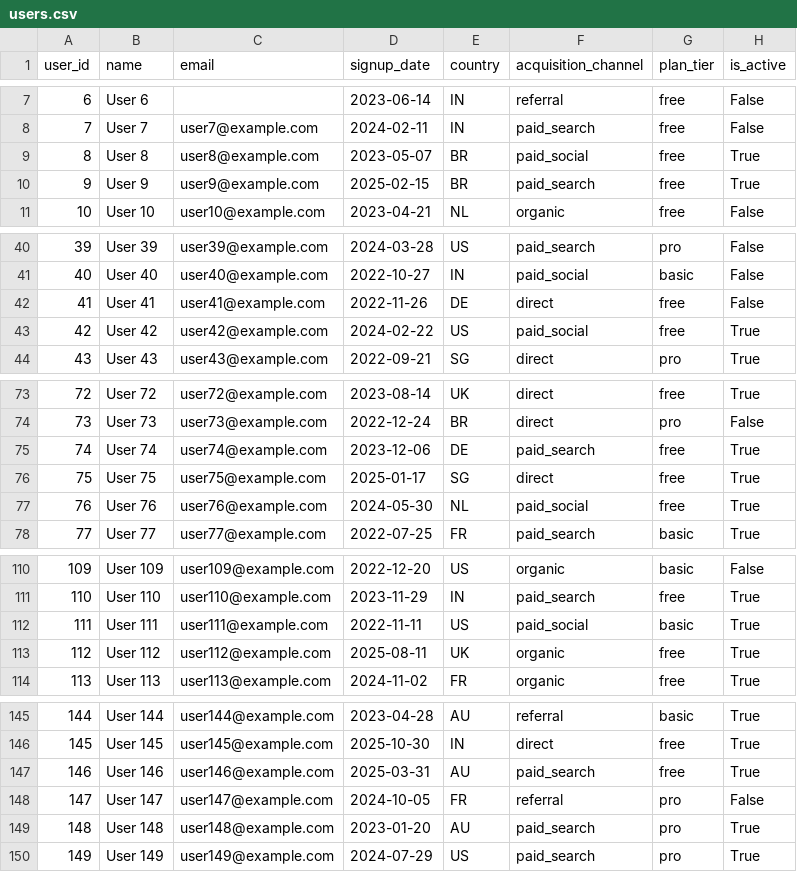
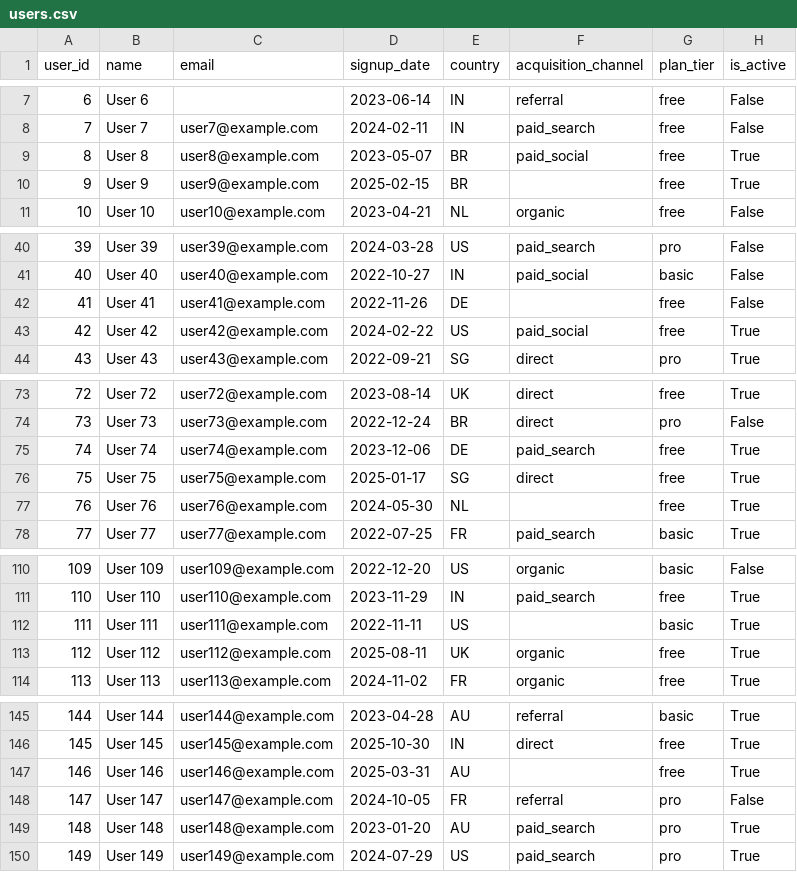
Before and after one commit to matt-srini/sql-interview-practice, a CSV file: backend/datasets/users.csv, drawn as a sheet; only a part is shown, gaps mark what is left out; the diff covers the shown part only.

```diff
--- a/backend/datasets/users.csv
+++ b/backend/datasets/users.csv
@@ -9,3 +9,3 @@ user_id,name,email,signup_date,country,acquisition_channel,plan_tier,is_active
 8,User 8,user8@example.com,2023-05-07,BR,paid_social,free,True
-9,User 9,user9@example.com,2025-02-15,BR,paid_search,free,True
+9,User 9,user9@example.com,2025-02-15,BR,,free,True
 10,User 10,user10@example.com,2023-04-21,NL,organic,free,False
@@ -41,3 +41,3 @@ user_id,name,email,signup_date,country,acquisition_channel,plan_tier,is_active
 40,User 40,user40@example.com,2022-10-27,IN,paid_social,basic,False
-41,User 41,user41@example.com,2022-11-26,DE,direct,free,False
+41,User 41,user41@example.com,2022-11-26,DE,,free,False
 42,User 42,user42@example.com,2024-02-22,US,paid_social,free,True
@@ -76,3 +76,3 @@ user_id,name,email,signup_date,country,acquisition_channel,plan_tier,is_active
 75,User 75,user75@example.com,2025-01-17,SG,direct,free,True
-76,User 76,user76@example.com,2024-05-30,NL,paid_social,free,True
+76,User 76,user76@example.com,2024-05-30,NL,,free,True
 77,User 77,user77@example.com,2022-07-25,FR,paid_search,basic,True
@@ -111,3 +111,3 @@ user_id,name,email,signup_date,country,acquisition_channel,plan_tier,is_active
 110,User 110,user110@example.com,2023-11-29,IN,paid_search,free,True
-111,User 111,user111@example.com,2022-11-11,US,paid_social,basic,True
+111,User 111,user111@example.com,2022-11-11,US,,basic,True
 112,User 112,user112@example.com,2025-08-11,UK,organic,free,True
@@ -146,3 +146,3 @@ user_id,name,email,signup_date,country,acquisition_channel,plan_tier,is_active
 145,User 145,user145@example.com,2025-10-30,IN,direct,free,True
-146,User 146,user146@example.com,2025-03-31,AU,paid_search,free,True
+146,User 146,user146@example.com,2025-03-31,AU,,free,True
 147,User 147,user147@example.com,2024-10-05,FR,referral,pro,False
```
Also changed, not shown: 10 edited cells elsewhere in this file, 1 other file.
